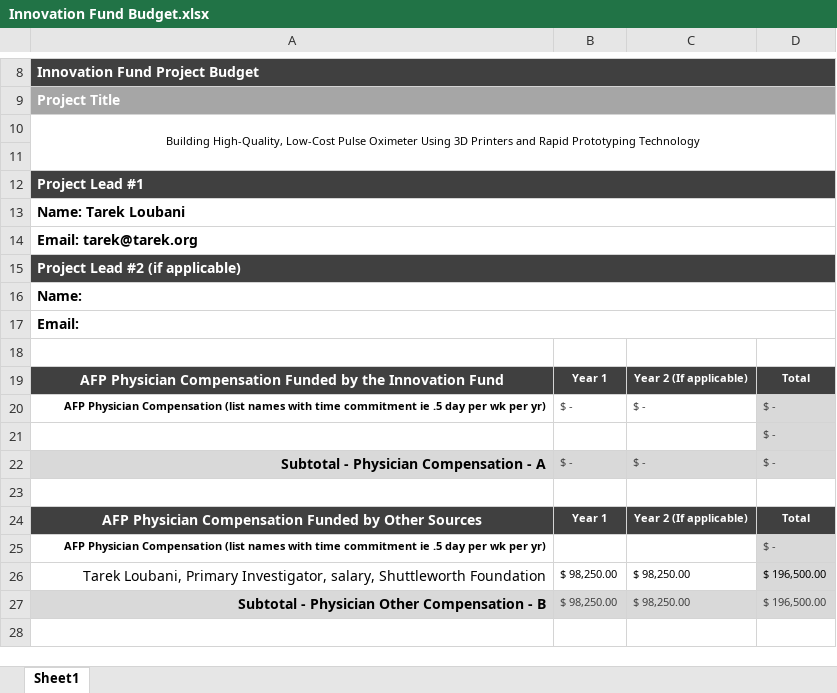
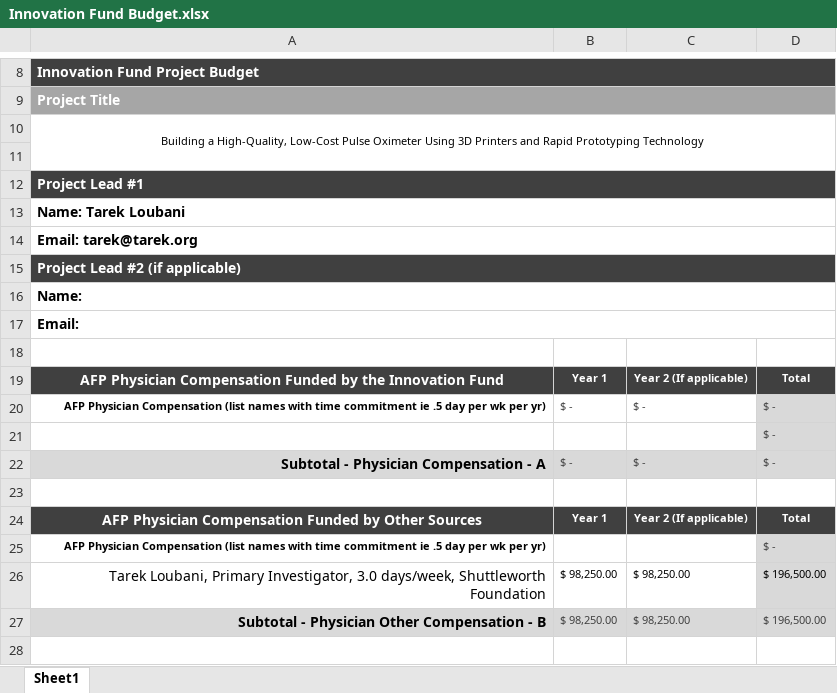
Before and after one commit to GliaX/meta, an Excel workbook: fundraising/2017-10 AMOSO Innovation fund/Innovation Fund Budget.xlsx, sheet Sheet1, drawn as a sheet; only a part is shown, gaps mark what is left out; values as stored, in another font and other column widths than the file's, no borders; the diff names each change by its address in the sheet, - before the commit and + after, or states it on an @@ line.

Commit message:
Carrie's budget update

```diff
--- a/fundraising/2017-10 AMOSO Innovation fund/Innovation Fund Budget.xlsx (sheet Sheet1)
+++ b/fundraising/2017-10 AMOSO Innovation fund/Innovation Fund Budget.xlsx (sheet Sheet1)
-A10: Building High-Quality, Low-Cost…
+A10: Building a High-Quality, Low-Cost…
-A26: …Primary Investigator, salary, Shuttleworth Foundation
+A26: …Primary Investigator, 3.0 days/week, Shuttleworth Foundation
```
